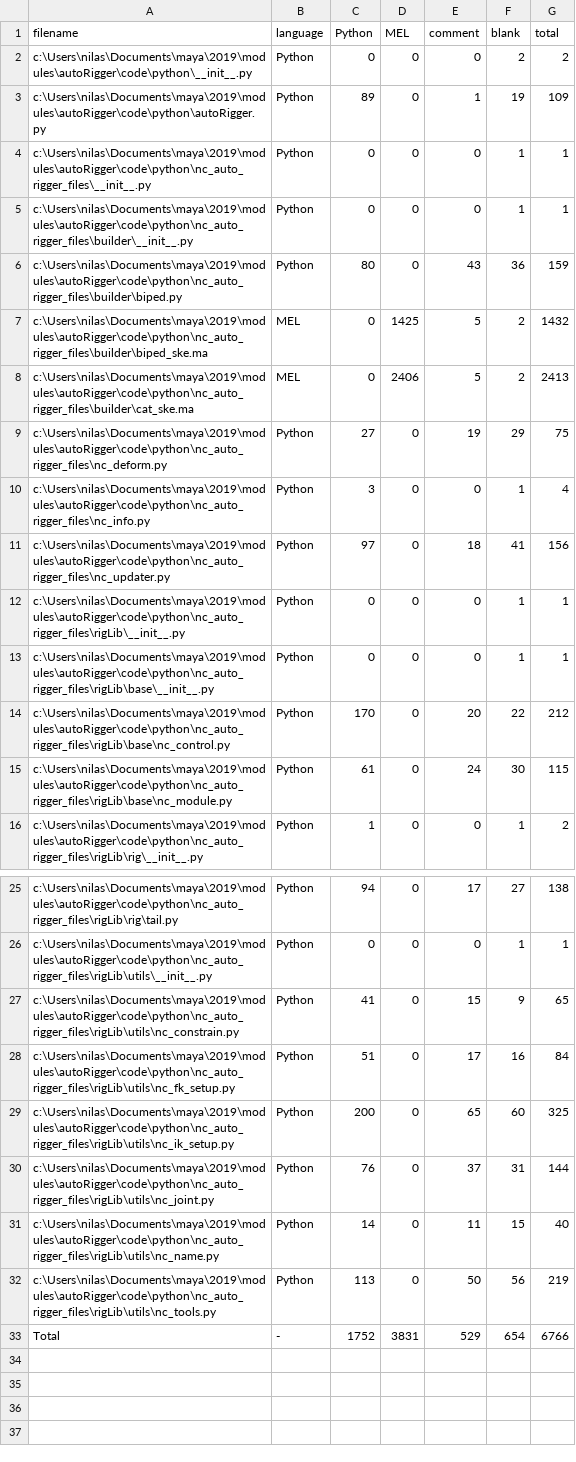
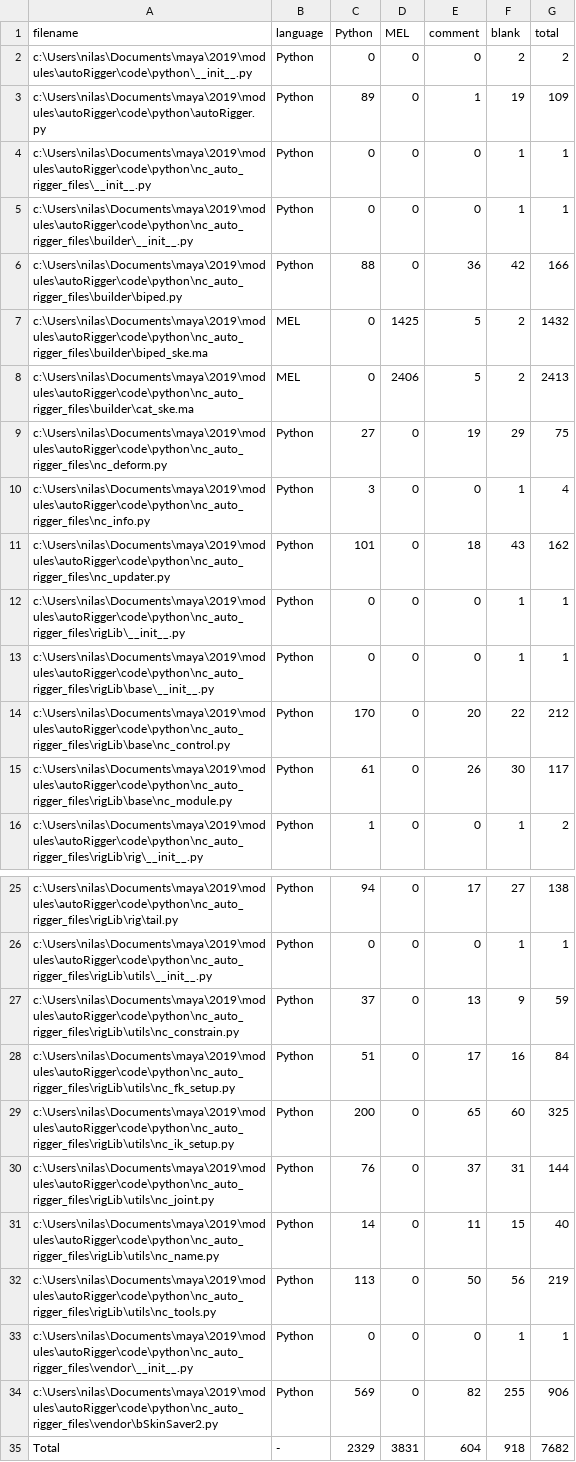
Before and after one commit to nilusss/autoRigger, a CSV file: .VSCodeCounter/results.csv, drawn as a sheet; only a part is shown, gaps mark what is left out.

```diff
--- a/.VSCodeCounter/results.csv
+++ b/.VSCodeCounter/results.csv
@@ -5,3 +5,3 @@ c:\Users\nilas\Documents\maya\2019\modules\autoRigger\code\python\nc_auto_rigger
 c:\Users\nilas\Documents\maya\2019\modules\autoRigger\code\python\nc_auto_rigger_files\builder\__init__.py, Python, 0, 0, 0, 1, 1
-c:\Users\nilas\Documents\maya\2019\modules\autoRigger\code\python\nc_auto_rigger_files\builder\biped.py, Python, 80, 0, 43, 36, 159
+c:\Users\nilas\Documents\maya\2019\modules\autoRigger\code\python\nc_auto_rigger_files\builder\biped.py, Python, 88, 0, 36, 42, 166
 c:\Users\nilas\Documents\maya\2019\modules\autoRigger\code\python\nc_auto_rigger_files\builder\biped_ske.ma, MEL, 0, 1425, 5, 2, 1432
@@ -10,3 +10,3 @@ c:\Users\nilas\Documents\maya\2019\modules\autoRigger\code\python\nc_auto_rigger
 c:\Users\nilas\Documents\maya\2019\modules\autoRigger\code\python\nc_auto_rigger_files\nc_info.py, Python, 3, 0, 0, 1, 4
-c:\Users\nilas\Documents\maya\2019\modules\autoRigger\code\python\nc_auto_rigger_files\nc_updater.py, Python, 97, 0, 18, 41, 156
+c:\Users\nilas\Documents\maya\2019\modules\autoRigger\code\python\nc_auto_rigger_files\nc_updater.py, Python, 101, 0, 18, 43, 162
 c:\Users\nilas\Documents\maya\2019\modules\autoRigger\code\python\nc_auto_rigger_files\rigLib\__init__.py, Python, 0, 0, 0, 1, 1
@@ -14,3 +14,3 @@ c:\Users\nilas\Documents\maya\2019\modules\autoRigger\code\python\nc_auto_rigger
 c:\Users\nilas\Documents\maya\2019\modules\autoRigger\code\python\nc_auto_rigger_files\rigLib\base\nc_control.py, Python, 170, 0, 20, 22, 212
-c:\Users\nilas\Documents\maya\2019\modules\autoRigger\code\python\nc_auto_rigger_files\rigLib\base\nc_module.py, Python, 61, 0, 24, 30, 115
+c:\Users\nilas\Documents\maya\2019\modules\autoRigger\code\python\nc_auto_rigger_files\rigLib\base\nc_module.py, Python, 61, 0, 26, 30, 117
 c:\Users\nilas\Documents\maya\2019\modules\autoRigger\code\python\nc_auto_rigger_files\rigLib\rig\__init__.py, Python, 1, 0, 0, 1, 2
@@ -26,3 +26,3 @@ c:\Users\nilas\Documents\maya\2019\modules\autoRigger\code\python\nc_auto_rigger
 c:\Users\nilas\Documents\maya\2019\modules\autoRigger\code\python\nc_auto_rigger_files\rigLib\utils\__init__.py, Python, 0, 0, 0, 1, 1
-c:\Users\nilas\Documents\maya\2019\modules\autoRigger\code\python\nc_auto_rigger_files\rigLib\utils\nc_constrain.py, Python, 41, 0, 15, 9, 65
+c:\Users\nilas\Documents\maya\2019\modules\autoRigger\code\python\nc_auto_rigger_files\rigLib\utils\nc_constrain.py, Python, 37, 0, 13, 9, 59
 c:\Users\nilas\Documents\maya\2019\modules\autoRigger\code\python\nc_auto_rigger_files\rigLib\utils\nc_fk_setup.py, Python, 51, 0, 17, 16, 84
@@ -32,2 +32,4 @@ c:\Users\nilas\Documents\maya\2019\modules\autoRigger\code\python\nc_auto_rigger
 c:\Users\nilas\Documents\maya\2019\modules\autoRigger\code\python\nc_auto_rigger_files\rigLib\utils\nc_tools.py, Python, 113, 0, 50, 56, 219
-Total, -, 1752, 3831, 529, 654, 6766
+c:\Users\nilas\Documents\maya\2019\modules\autoRigger\code\python\nc_auto_rigger_files\vendor\__init__.py, Python, 0, 0, 0, 1, 1
+c:\Users\nilas\Documents\maya\2019\modules\autoRigger\code\python\nc_auto_rigger_files\vendor\bSkinSaver2.py, Python, 569, 0, 82, 255, 906
+Total, -, 2329, 3831, 604, 918, 7682
```
Also changed, not shown: 18 other files.
